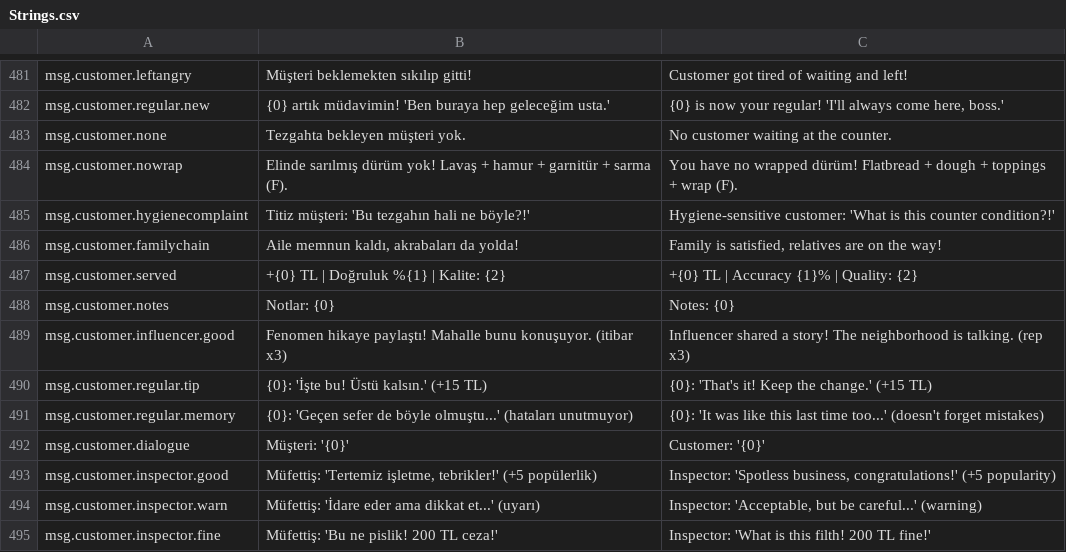
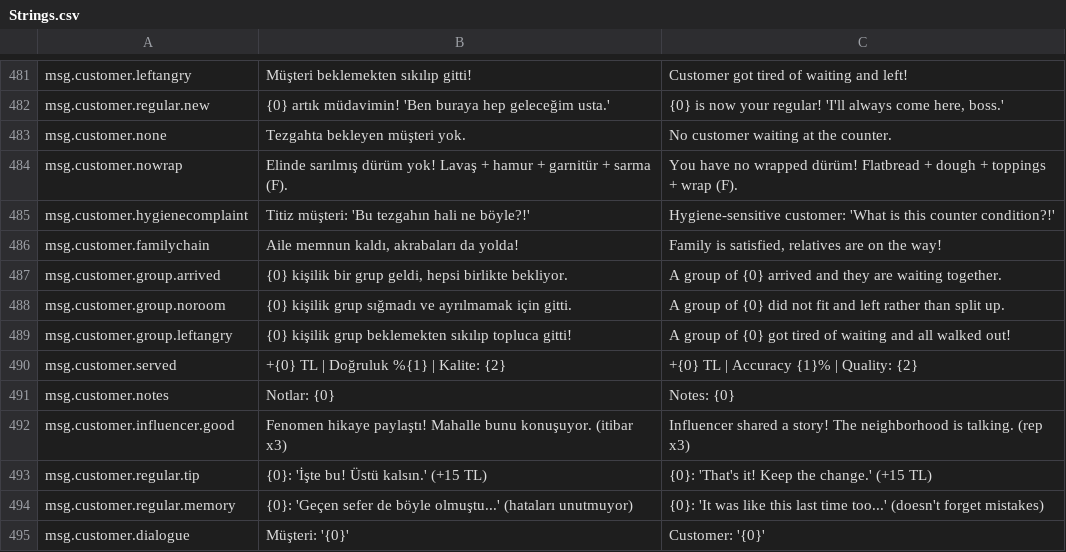
Before and after one commit to adilalperenciftci/CigkofteSimulator, a CSV file: Config/Text/Strings.csv, drawn as a sheet; only a part is shown, gaps mark what is left out; the shorter side is filled out with more unchanged rows; the diff names each change by its address in the sheet, - before the commit and + after, or states it on an @@ line.

Commit message:
feat: keep customer groups together (#43)

```diff
--- a/Config/Text/Strings.csv
+++ b/Config/Text/Strings.csv
+row 487: msg.customer.group.arrived | {0} kişilik bir grup geldi, hepsi birlikte bekliyor. | A group of {0} arrived and they are waiting together.
+row 488: msg.customer.group.noroom | {0} kişilik grup sığmadı ve ayrılmamak için gitti. | A group of {0} did not fit and left rather than split up.
+row 489: msg.customer.group.leftangry | {0} kişilik grup beklemekten sıkılıp topluca gitti! | A group of {0} got tired of waiting and all walked out!
```
Also changed, not shown: 9 other files.
